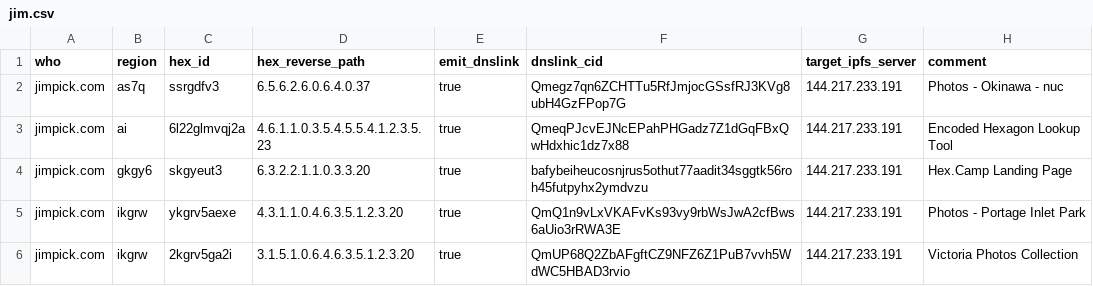
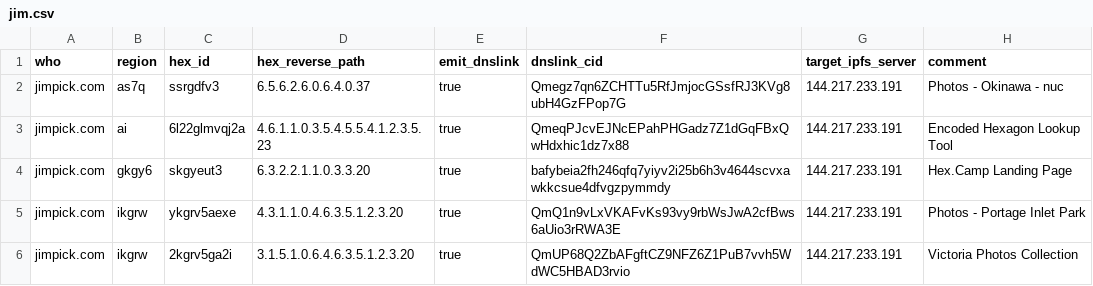
Before and after one commit to hexcamp/hexcamp-coredns, a CSV file: generator/sites/jim.csv, drawn as a sheet; only a part is shown.

Commit message:
Update Hex.Camp landing page

```diff
--- a/generator/sites/jim.csv
+++ b/generator/sites/jim.csv
@@ -3,3 +3,3 @@ jimpick.com,as7q,ssrgdfv3,6.5.6.2.6.0.6.4.0.37,true,Qmegz7qn6ZCHTTu5RfJmjocGSsfR
 jimpick.com,ai,6l22glmvqj2a,4.6.1.1.0.3.5.4.5.5.4.1.2.3.5.23,true,QmeqPJcvEJNcEPahPHGadz7Z1dGqFBxQwHdxhic1dz7x88,144.217.233.191,"Encoded Hexagon Lookup Tool"
-jimpick.com,gkgy6,skgyeut3,6.3.2.2.1.1.0.3.3.20,true,bafybeiheucosnjrus5othut77aadit34sggtk56roh45futpyhx2ymdvzu,144.217.233.191,"Hex.Camp Landing Page"
+jimpick.com,gkgy6,skgyeut3,6.3.2.2.1.1.0.3.3.20,true,bafybeia2fh246qfq7yiyv2i25b6h3v4644scvxawkkcsue4dfvgzpymmdy,144.217.233.191,"Hex.Camp Landing Page"
 jimpick.com,ikgrw,ykgrv5aexe,4.3.1.1.0.4.6.3.5.1.2.3.20,true,QmQ1n9vLxVKAFvKs93vy9rbWsJwA2cfBws6aUio3rRWA3E,144.217.233.191,"Photos - Portage Inlet Park"
```
